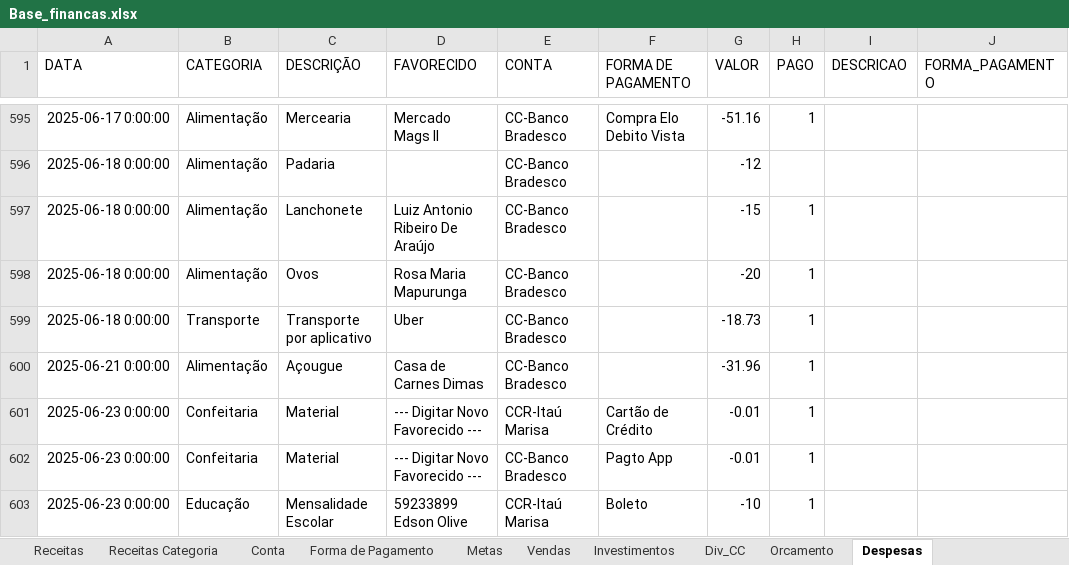
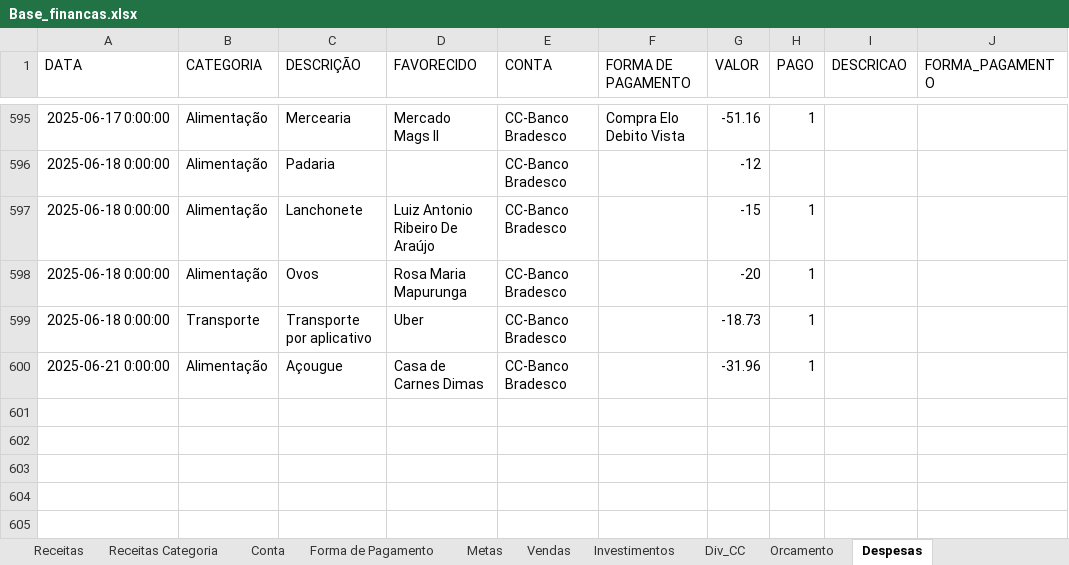
Before and after one commit to Nandho10/dashboard-financeiro, an Excel workbook: Base_financas.xlsx, sheet Despesas, drawn as a sheet; only a part is shown, gaps mark what is left out; values as stored, in another font and other column widths than the file's, no borders; the diff names each change by its address in the sheet, - before the commit and + after, or states it on an @@ line.

```diff
--- a/Base_financas.xlsx (sheet Despesas)
+++ b/Base_financas.xlsx (sheet Despesas)
-row 601: 2025-06-23 0:00:00 | Confeitaria | Material | --- Digitar Novo Favorecido --- | CCR-Itaú Marisa | Cartão de Crédito | -0.01 | 1
-row 602: 2025-06-23 0:00:00 | Confeitaria | Material | --- Digitar Novo Favorecido --- | CC-Banco Bradesco | Pagto App | -0.01 | 1
-row 603: 2025-06-23 0:00:00 | Educação | Mensalidade Escolar | 59233899 Edson Olive | CCR-Itaú Marisa | Boleto | -10 | 1
```
Also changed, not shown: 3 other files.
